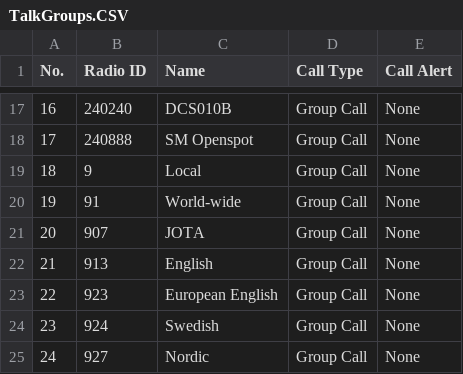
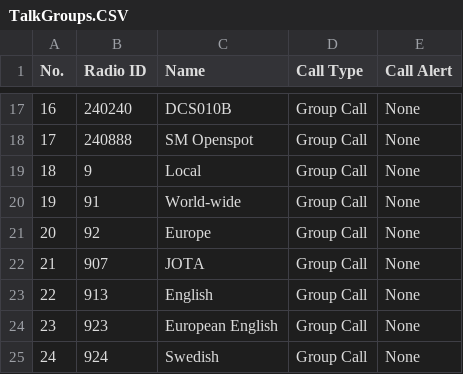
Before and after one commit to sm0rux/at-d878uv, a CSV file: TalkGroups.CSV, drawn as a sheet; only a part is shown, gaps mark what is left out; the shorter side is filled out with more unchanged rows; addresses are those after the commit; the diff names each change by its address in the sheet, - before the commit and + after, or states it on an @@ line.

Commit message:
Update TalkGroups.CSV

```diff
--- a/TalkGroups.CSV
+++ b/TalkGroups.CSV
+row 21: 20 | 92 | Europe | Group Call | None
@@ column A (No.) renumbered from row 22 down @@
```
